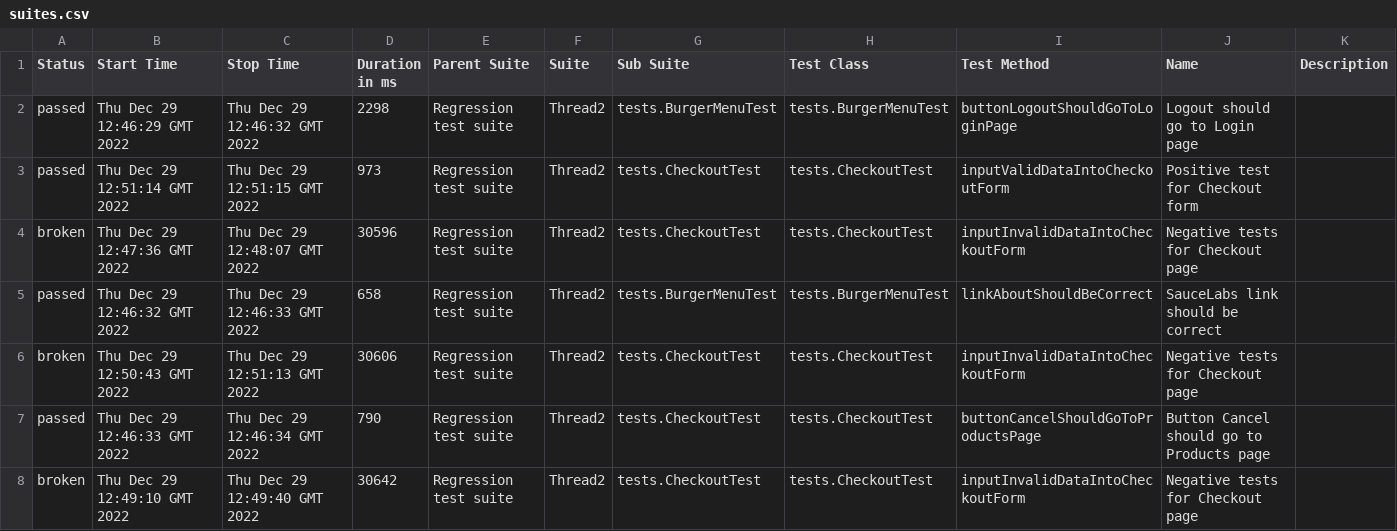
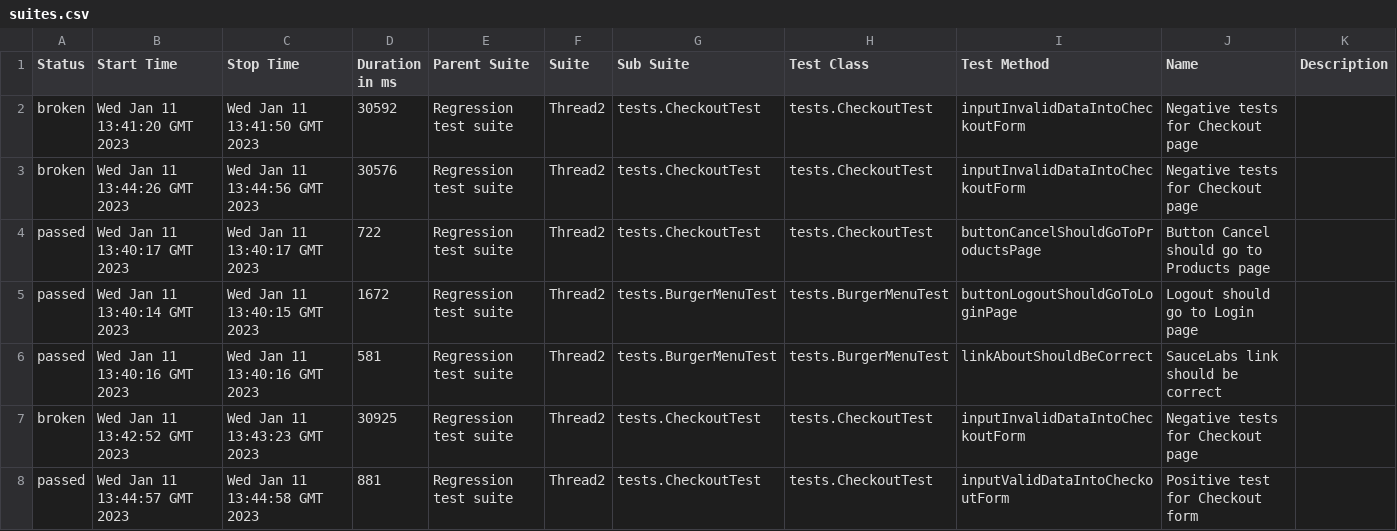
Before and after one commit to vikalatosh/SauceDemoProject-master, a CSV file: 20/data/suites.csv, drawn as a sheet.

```diff
--- a/20/data/suites.csv
+++ b/20/data/suites.csv
@@ -1,8 +1,8 @@
 "Status","Start Time","Stop Time","Duration in ms","Parent Suite","Suite","Sub Suite","Test Class","Test Method","Name","Description"
-"passed","Thu Dec 29 12:46:29 GMT 2022","Thu Dec 29 12:46:32 GMT 2022","2298","Regression test suite","Thread2","tests.BurgerMenuTest","tests.BurgerMenuTest","buttonLogoutShouldGoToLoginPage","Logout should go to Login page",""
-"passed","Thu Dec 29 12:51:14 GMT 2022","Thu Dec 29 12:51:15 GMT 2022","973","Regression test suite","Thread2","tests.CheckoutTest","tests.CheckoutTest","inputValidDataIntoCheckoutForm","Positive test for Checkout form",""
-"broken","Thu Dec 29 12:47:36 GMT 2022","Thu Dec 29 12:48:07 GMT 2022","30596","Regression test suite","Thread2","tests.CheckoutTest","tests.CheckoutTest","inputInvalidDataIntoCheckoutForm","Negative tests for Checkout page",""
-"passed","Thu Dec 29 12:46:32 GMT 2022","Thu Dec 29 12:46:33 GMT 2022","658","Regression test suite","Thread2","tests.BurgerMenuTest","tests.BurgerMenuTest","linkAboutShouldBeCorrect","SauceLabs link should be correct",""
-"broken","Thu Dec 29 12:50:43 GMT 2022","Thu Dec 29 12:51:13 GMT 2022","30606","Regression test suite","Thread2","tests.CheckoutTest","tests.CheckoutTest","inputInvalidDataIntoCheckoutForm","Negative tests for Checkout page",""
-"passed","Thu Dec 29 12:46:33 GMT 2022","Thu Dec 29 12:46:34 GMT 2022","790","Regression test suite","Thread2","tests.CheckoutTest","tests.CheckoutTest","buttonCancelShouldGoToProductsPage","Button Cancel should go to Products page",""
-"broken","Thu Dec 29 12:49:10 GMT 2022","Thu Dec 29 12:49:40 GMT 2022","30642","Regression test suite","Thread2","tests.CheckoutTest","tests.CheckoutTest","inputInvalidDataIntoCheckoutForm","Negative tests for Checkout page",""
+"broken","Wed Jan 11 13:41:20 GMT 2023","Wed Jan 11 13:41:50 GMT 2023","30592","Regression test suite","Thread2","tests.CheckoutTest","tests.CheckoutTest","inputInvalidDataIntoCheckoutForm","Negative tests for Checkout page",""
+"broken","Wed Jan 11 13:44:26 GMT 2023","Wed Jan 11 13:44:56 GMT 2023","30576","Regression test suite","Thread2","tests.CheckoutTest","tests.CheckoutTest","inputInvalidDataIntoCheckoutForm","Negative tests for Checkout page",""
+"passed","Wed Jan 11 13:40:17 GMT 2023","Wed Jan 11 13:40:17 GMT 2023","722","Regression test suite","Thread2","tests.CheckoutTest","tests.CheckoutTest","buttonCancelShouldGoToProductsPage","Button Cancel should go to Products page",""
+"passed","Wed Jan 11 13:40:14 GMT 2023","Wed Jan 11 13:40:15 GMT 2023","1672","Regression test suite","Thread2","tests.BurgerMenuTest","tests.BurgerMenuTest","buttonLogoutShouldGoToLoginPage","Logout should go to Login page",""
+"passed","Wed Jan 11 13:40:16 GMT 2023","Wed Jan 11 13:40:16 GMT 2023","581","Regression test suite","Thread2","tests.BurgerMenuTest","tests.BurgerMenuTest","linkAboutShouldBeCorrect","SauceLabs link should be correct",""
+"broken","Wed Jan 11 13:42:52 GMT 2023","Wed Jan 11 13:43:23 GMT 2023","30925","Regression test suite","Thread2","tests.CheckoutTest","tests.CheckoutTest","inputInvalidDataIntoCheckoutForm","Negative tests for Checkout page",""
+"passed","Wed Jan 11 13:44:57 GMT 2023","Wed Jan 11 13:44:58 GMT 2023","881","Regression test suite","Thread2","tests.CheckoutTest","tests.CheckoutTest","inputValidDataIntoCheckoutForm","Positive test for Checkout form",""
```
Also changed, not shown: 38 other files.
